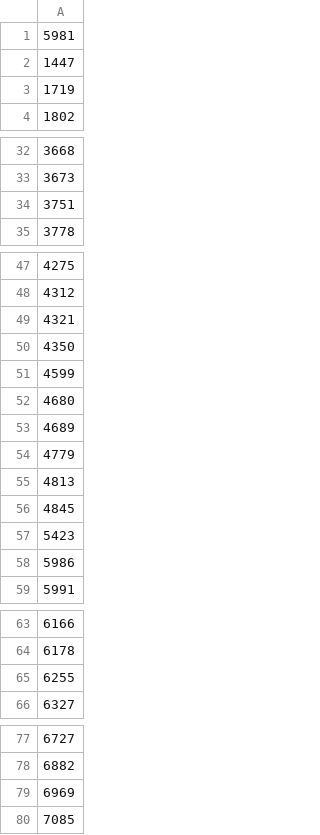
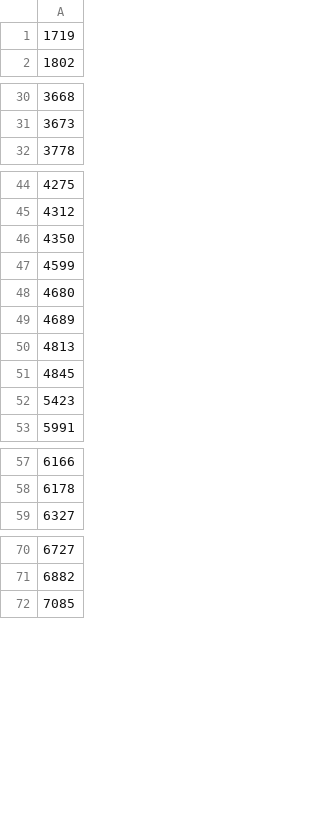
Before and after one commit to uedatakeshi/kabusphp, a CSV file: list.csv, drawn as a sheet; only a part is shown, gaps mark what is left out.

Commit message:
update list

```diff
--- a/list.csv
+++ b/list.csv
@@ -1,3 +1 @@
-5981
-1447
 1719
@@ -33,3 +31,2 @@
 3673
-3751
 3778
@@ -48,3 +45,2 @@
 4312
-4321
 4350
@@ -53,3 +49,2 @@
 4689
-4779
 4813
@@ -57,3 +52,2 @@
 5423
-5986
 5991
@@ -64,3 +58,2 @@
 6178
-6255
 6327
@@ -78,3 +71,2 @@
 6882
-6969
 7085
```
